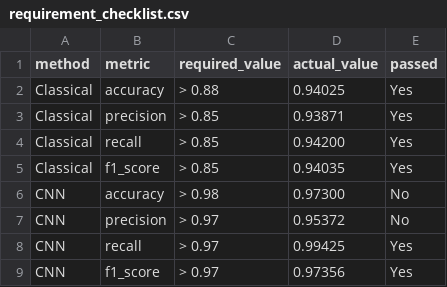
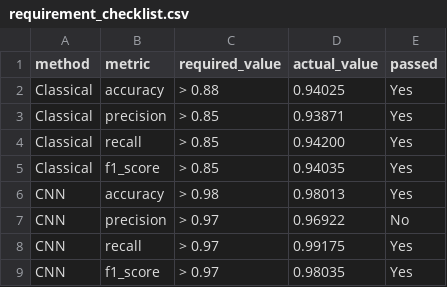
Before and after one commit to dhossain-ai/Smart-Parking-Detection-System, a CSV file: results/metrics/comparison/requirement_checklist.csv, drawn as a sheet.

```diff
--- a/results/metrics/comparison/requirement_checklist.csv
+++ b/results/metrics/comparison/requirement_checklist.csv
@@ -5,5 +5,5 @@ Classical,recall,> 0.85,0.94200,Yes
 Classical,f1_score,> 0.85,0.94035,Yes
-CNN,accuracy,> 0.98,0.97300,No
-CNN,precision,> 0.97,0.95372,No
-CNN,recall,> 0.97,0.99425,Yes
-CNN,f1_score,> 0.97,0.97356,Yes
+CNN,accuracy,> 0.98,0.98013,Yes
+CNN,precision,> 0.97,0.96922,No
+CNN,recall,> 0.97,0.99175,Yes
+CNN,f1_score,> 0.97,0.98035,Yes
```
Also changed, not shown: results/metrics/comparison/cnn_threshold_summary.csv, results/metrics/comparison/confusion_matrix_comparison.csv, 19 other files.
